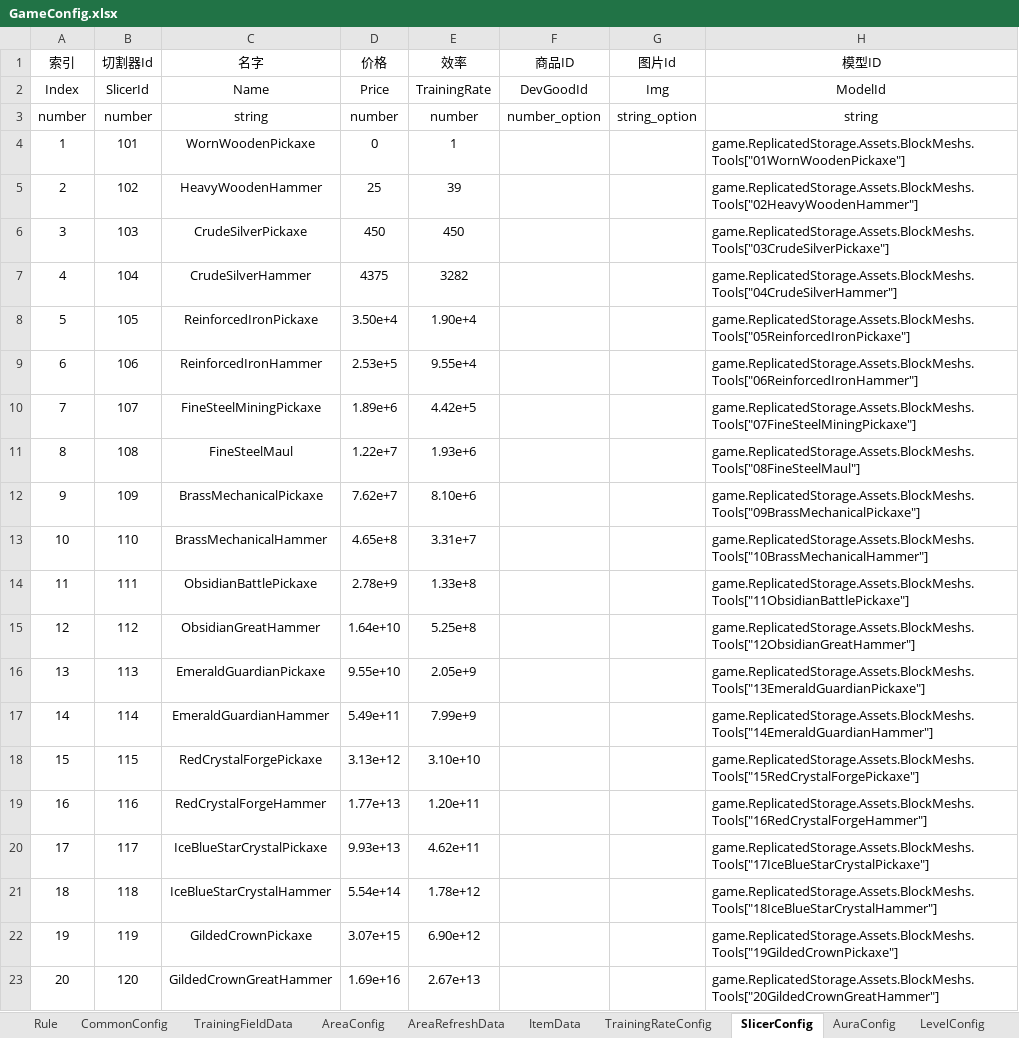
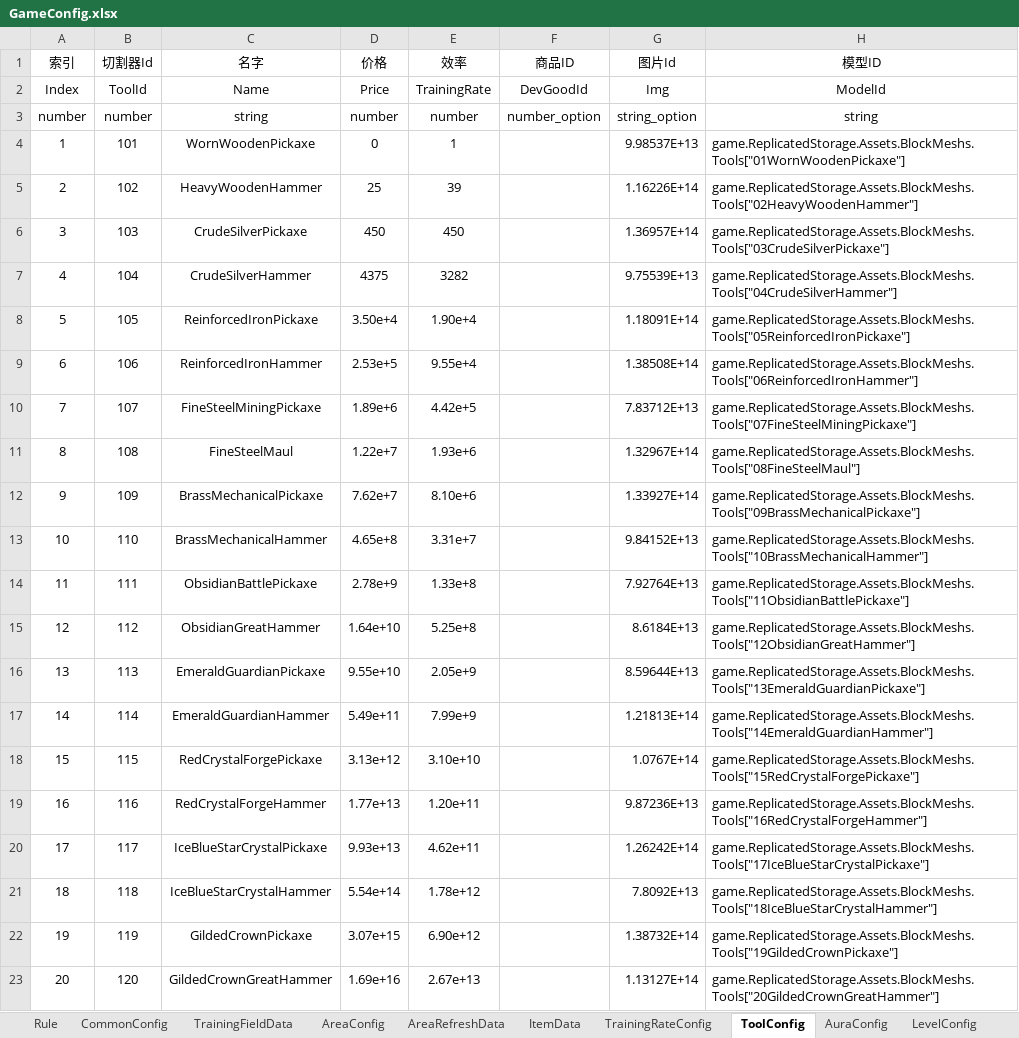
Before and after one commit to Lanransh/Roblox_Y1, an Excel workbook: 配置文档/GameConfig.xlsx, sheet ToolConfig, drawn as a sheet; values as stored, in another font and other column widths than the file's, no borders; the diff names each change by its address in the sheet, - before the commit and + after, or states it on an @@ line.

```diff
--- a/配置文档/GameConfig.xlsx (sheet ToolConfig)
+++ b/配置文档/GameConfig.xlsx (sheet ToolConfig)
-sheet tab: SlicerConfig
+sheet tab: ToolConfig
-B2 (切割器Id): SlicerId
+B2 (切割器Id): ToolId
-G4 (图片Id): (empty)
+G4 (图片Id): 9.98537E+13
-G5 (图片Id): (empty)
+G5 (图片Id): 1.16226E+14
-G6 (图片Id): (empty)
+G6 (图片Id): 1.36957E+14
-G7 (图片Id): (empty)
+G7 (图片Id): 9.75539E+13
-G8 (图片Id): (empty)
+G8 (图片Id): 1.18091E+14
-G9 (图片Id): (empty)
+G9 (图片Id): 1.38508E+14
-G10 (图片Id): (empty)
+G10 (图片Id): 7.83712E+13
-G11 (图片Id): (empty)
+G11 (图片Id): 1.32967E+14
-G12 (图片Id): (empty)
+G12 (图片Id): 1.33927E+14
-G13 (图片Id): (empty)
+G13 (图片Id): 9.84152E+13
-G14 (图片Id): (empty)
+G14 (图片Id): 7.92764E+13
-G15 (图片Id): (empty)
+G15 (图片Id): 8.6184E+13
-G16 (图片Id): (empty)
+G16 (图片Id): 8.59644E+13
-G17 (图片Id): (empty)
+G17 (图片Id): 1.21813E+14
-G18 (图片Id): (empty)
+G18 (图片Id): 1.0767E+14
-G19 (图片Id): (empty)
+G19 (图片Id): 9.87236E+13
-G20 (图片Id): (empty)
+G20 (图片Id): 1.26242E+14
-G21 (图片Id): (empty)
+G21 (图片Id): 7.8092E+13
-G22 (图片Id): (empty)
+G22 (图片Id): 1.38732E+14
-G23 (图片Id): (empty)
+G23 (图片Id): 1.13127E+14
```
Also changed, not shown: sheet Rule, 46 other files.
